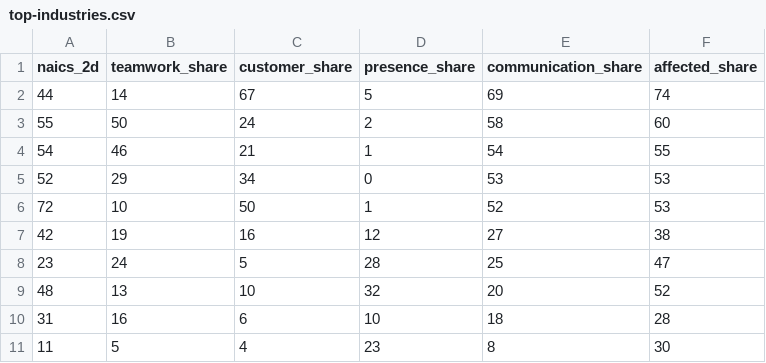
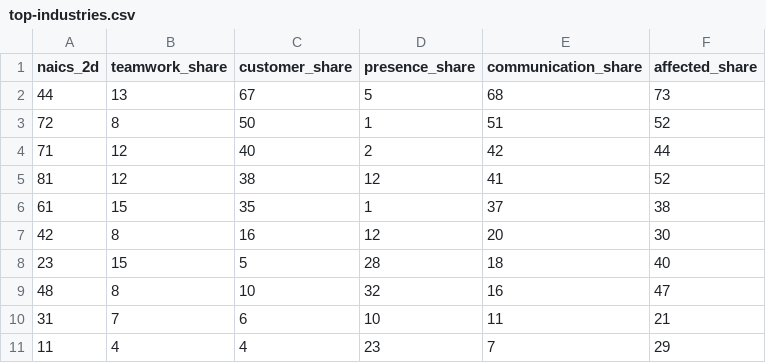
Before and after one commit to ceumicrodata/social-distancing, a CSV file: data/derived/top-industries.csv, drawn as a sheet.

```diff
--- a/data/derived/top-industries.csv
+++ b/data/derived/top-industries.csv
@@ -1,11 +1,11 @@
 naics_2d,teamwork_share,customer_share,presence_share,communication_share,affected_share
-44,14,67,5,69,74
-55,50,24,2,58,60
-54,46,21,1,54,55
-52,29,34,0,53,53
-72,10,50,1,52,53
-42,19,16,12,27,38
-23,24,5,28,25,47
-48,13,10,32,20,52
-31,16,6,10,18,28
-11,5,4,23,8,30
+44,13,67,5,68,73
+72,8,50,1,51,52
+71,12,40,2,42,44
+81,12,38,12,41,52
+61,15,35,1,37,38
+42,8,16,12,20,30
+23,15,5,28,18,40
+48,8,10,32,16,47
+31,7,6,10,11,21
+11,4,4,23,7,29
```
Also changed, not shown: analysis/cost_by_naics2.csv, data/derived/industry-index.csv, 18 other files.
